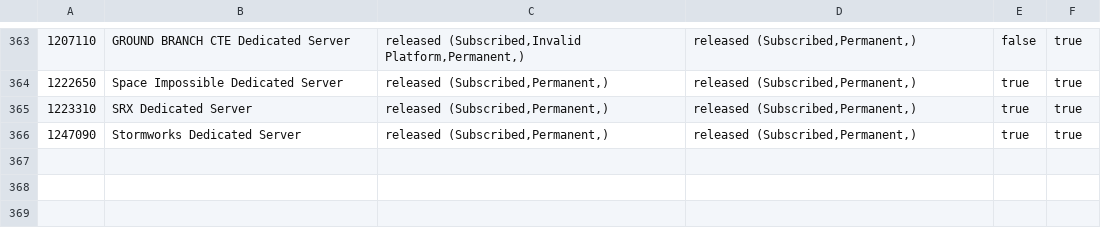
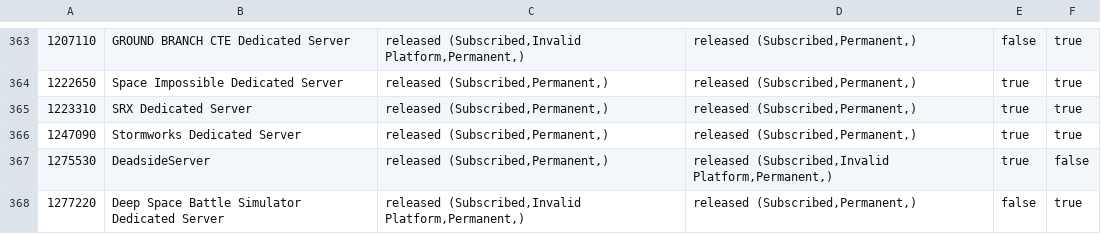
Before and after one commit to dgibbs64/SteamCMD-AppID-List-Servers, a CSV file: steamcmd_appid_servers.csv, drawn as a sheet; only a part is shown, gaps mark what is left out; the diff names each change by its address in the sheet, - before the commit and + after, or states it on an @@ line.

```diff
--- a/steamcmd_appid_servers.csv
+++ b/steamcmd_appid_servers.csv
+row 367: 1275530 | DeadsideServer | released (Subscribed,Permanent,) | released (Subscribed,Invalid Platform,Permanent,) | true | false
+row 368: 1277220 | Deep Space Battle Simulator Dedicated Server | released (Subscribed,Invalid Platform,Permanent,) | released (Subscribed,Permanent,) | false | true
```
Also changed, not shown: steamcmd_appid_servers_linux.csv, 3 other files.
